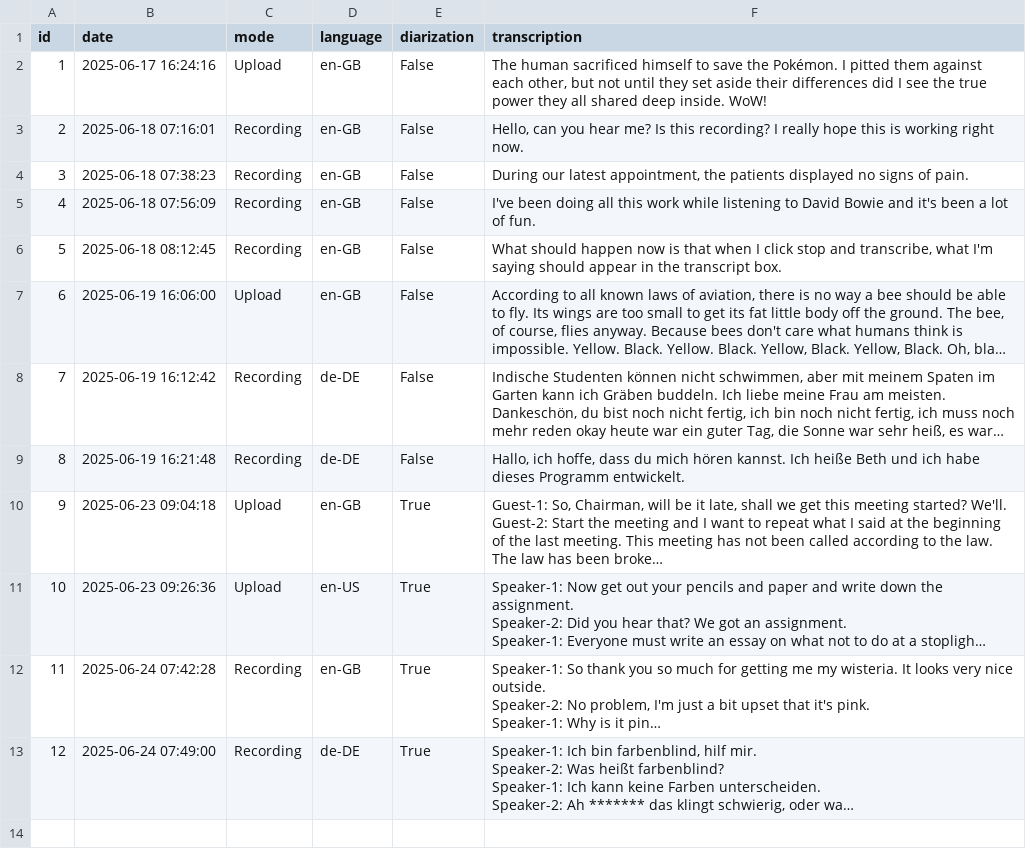
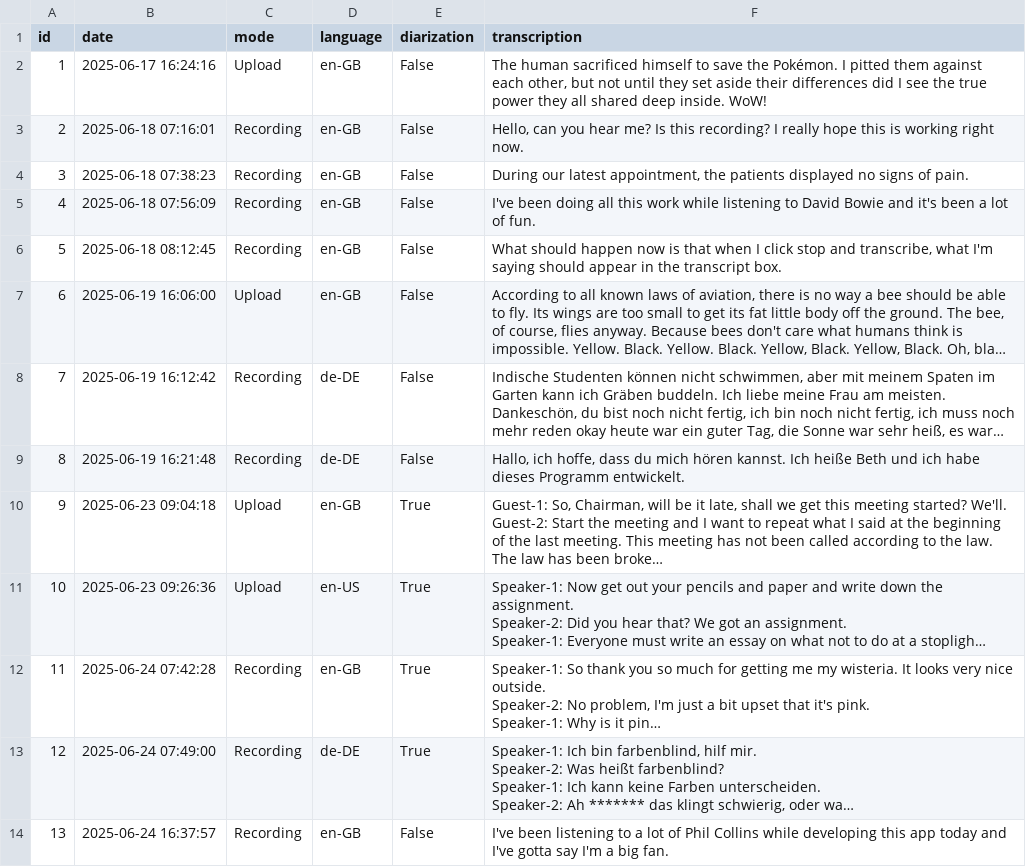
Before and after one commit to bethschoen/Real_Time_STT, a CSV file: transcriptions.csv, drawn as a sheet; long unchanged cells end in …; the diff names each change by its address in the sheet, - before the commit and + after, or states it on an @@ line.

```diff
--- a/transcriptions.csv
+++ b/transcriptions.csv
+row 14: 13 | 2025-06-24 16:37:57 | Recording | en-GB | False | I've been listening to a lot of Phil Collins while developing this app today and I've gotta say I'm a big fan.
```
Also changed, not shown: 2 other files.
